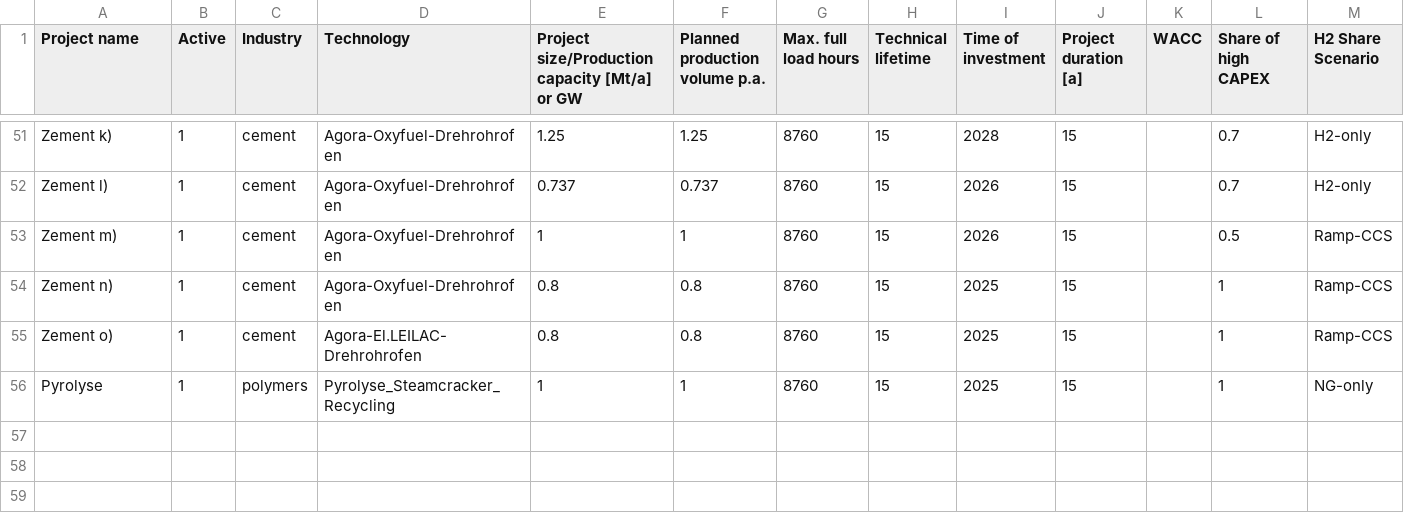
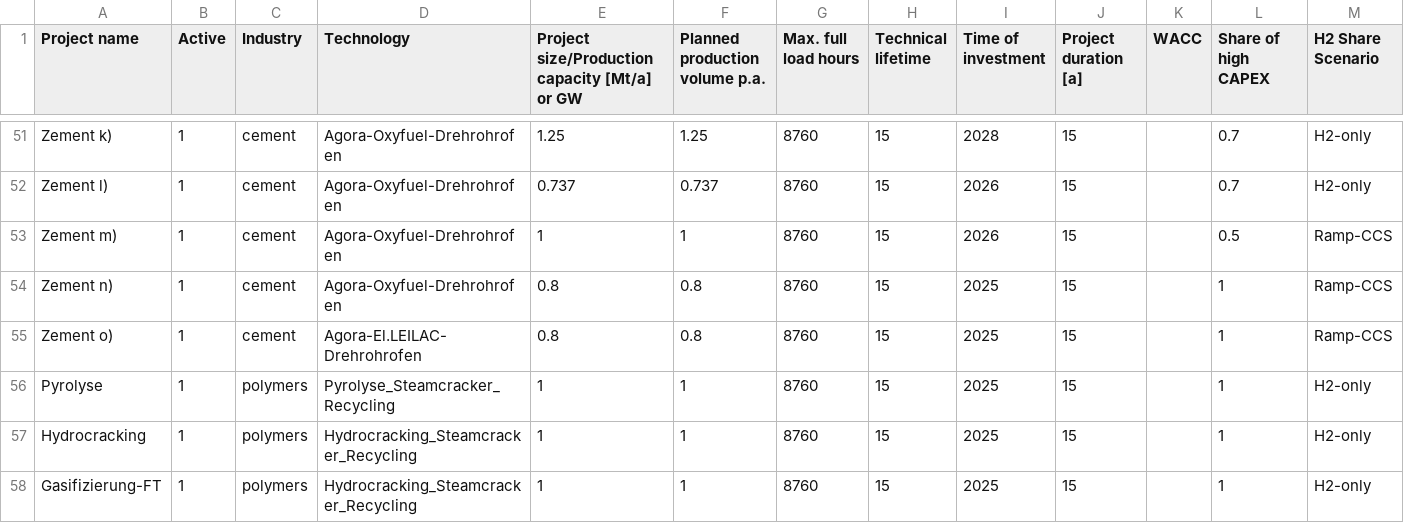
Before and after one commit to bennet21/cacoca, a CSV file: config/projects_polymers.csv, drawn as a sheet; only a part is shown, gaps mark what is left out.

```diff
--- a/config/projects_polymers.csv
+++ b/config/projects_polymers.csv
@@ -55,2 +55,4 @@ Zement n),1,cement,Agora-Oxyfuel-Drehrohrofen ,0.8,0.8,8760,15,2025,15,,1,Ramp-C
 Zement o),1,cement,Agora-El.LEILAC-Drehrohrofen,0.8,0.8,8760,15,2025,15,,1,Ramp-CCS
-Pyrolyse,1,polymers,Pyrolyse_Steamcracker_Recycling,1,1,8760,15,2025,15,,1,NG-only
+Pyrolyse,1,polymers,Pyrolyse_Steamcracker_Recycling,1,1,8760,15,2025,15,,1,H2-only
+Hydrocracking,1,polymers,Hydrocracking_Steamcracker_Recycling,1,1,8760,15,2025,15,,1,H2-only
+Gasifizierung-FT,1,polymers,Hydrocracking_Steamcracker_Recycling,1,1,8760,15,2025,15,,1,H2-only
```
Also changed, not shown: data/tech/basic/polymers.csv, data/tech/basic/technology_reference_mapping.csv, 1 other file.
